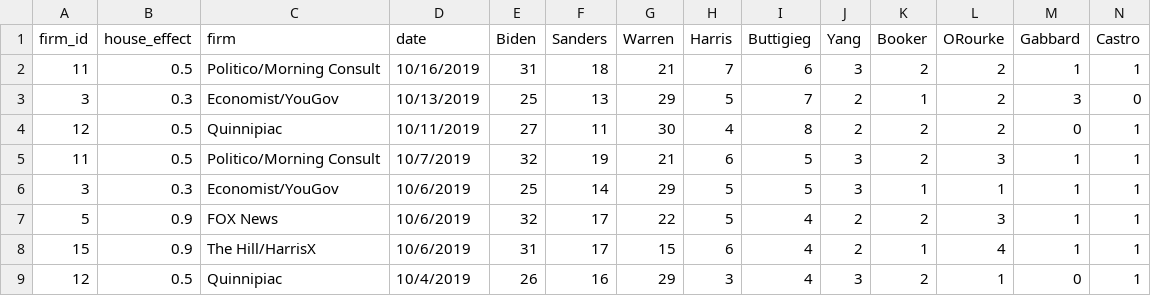
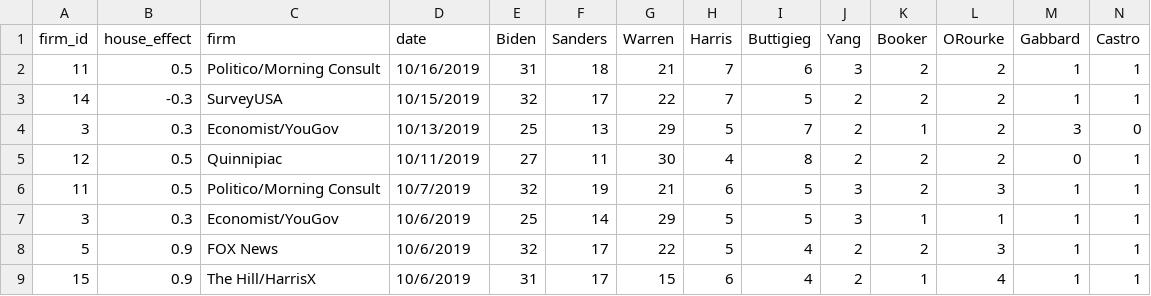
Before and after one commit to McCartneyAC/average_of_polls, a CSV file: rcp3.csv, drawn as a sheet; only a part is shown; the shorter side is filled out with more unchanged rows; rows hold the shown columns only; the diff names each change by its address in the sheet, - before the commit and + after, or states it on an @@ line.

Commit message:
survey USA 10.21

```diff
--- a/rcp3.csv
+++ b/rcp3.csv
+row 3: 14 | -0.3 | SurveyUSA | 10/15/2019 | 32 | 17 | 22 | 7 | 5 | 2 | 2 | 2 | 1 | 1
```
